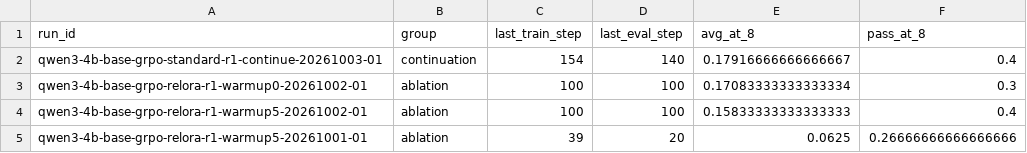
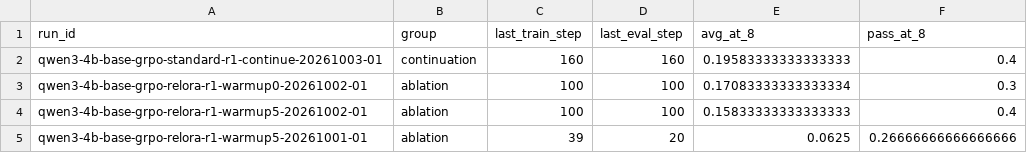
Before and after one commit to Quarkstar/unorl, a CSV file: research/data/comparison.csv, drawn as a sheet; only a part is shown.

```diff
--- a/research/data/comparison.csv
+++ b/research/data/comparison.csv
@@ -1,3 +1,3 @@
 run_id,group,last_train_step,last_eval_step,avg_at_8,pass_at_8
-qwen3-4b-base-grpo-standard-r1-continue-20261003-01,continuation,154,140,0.17916666666666667,0.4
+qwen3-4b-base-grpo-standard-r1-continue-20261003-01,continuation,160,160,0.19583333333333333,0.4
 qwen3-4b-base-grpo-relora-r1-warmup0-20261002-01,ablation,100,100,0.17083333333333334,0.3
```
Also changed, not shown: 10 other files.
